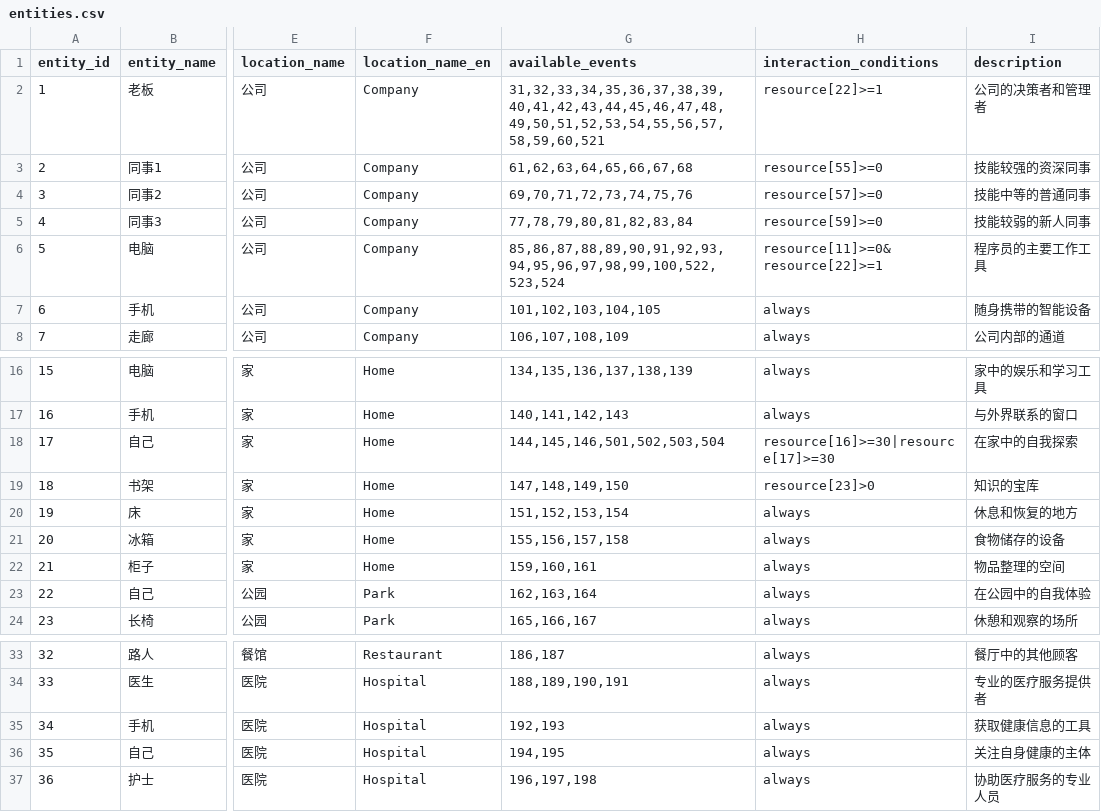
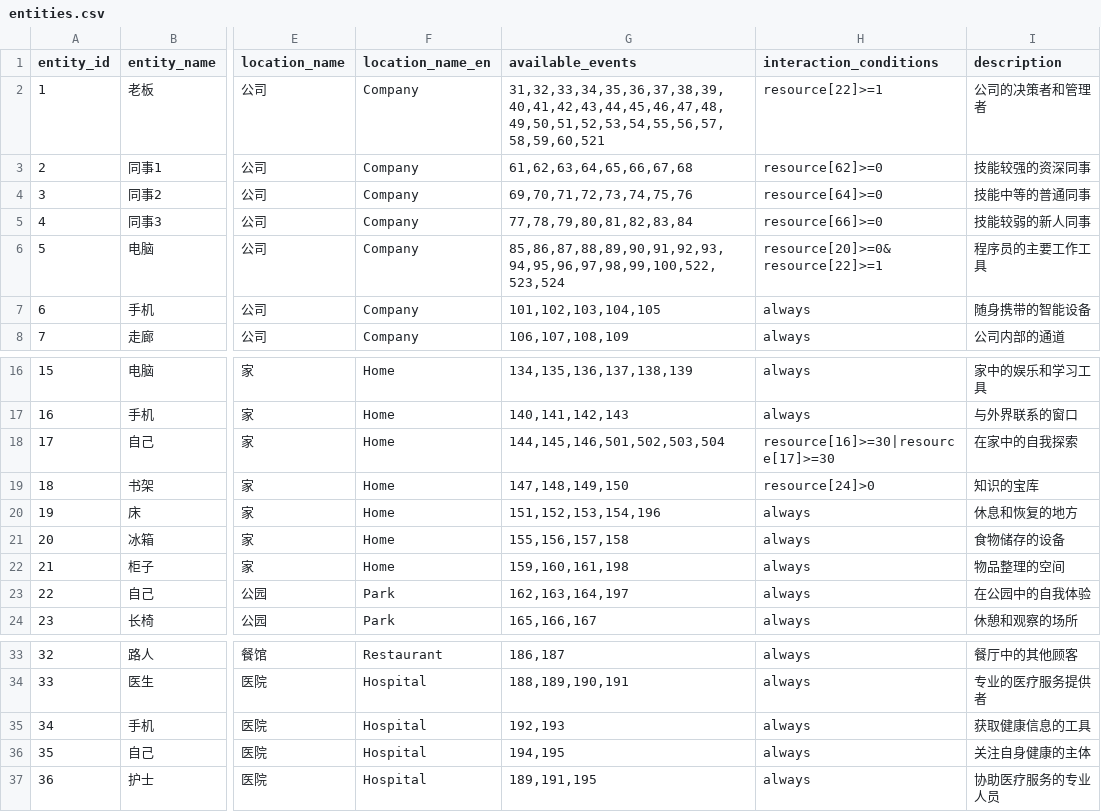
Before and after one commit to HEIBAIJIE/MyLifeAsAnEngineer, a CSV file: csv/entities.csv, drawn as a sheet; only a part is shown, gaps mark what is left out; the diff names each change by its address in the sheet, - before the commit and + after, or states it on an @@ line.

```diff
--- a/csv/entities.csv
+++ b/csv/entities.csv
-H3 (interaction_conditions): resource[55]>=0
+H3 (interaction_conditions): resource[62]>=0
-H4 (interaction_conditions): resource[57]>=0
+H4 (interaction_conditions): resource[64]>=0
-H5 (interaction_conditions): resource[59]>=0
+H5 (interaction_conditions): resource[66]>=0
-H6 (interaction_conditions): resource[11]>=0&resource[22]>=1
+H6 (interaction_conditions): resource[20]>=0&resource[22]>=1
-H19 (interaction_conditions): resource[23]>0
+H19 (interaction_conditions): resource[24]>0
-G20 (available_events): 151,152,153,154
+G20 (available_events): 151,152,153,154,196
-G22 (available_events): 159,160,161
+G22 (available_events): 159,160,161,198
-G23 (available_events): 162,163,164
+G23 (available_events): 162,163,164,197
-G37 (available_events): 196,197,198
+G37 (available_events): 189,191,195
```
Also changed, not shown: csv/events.csv, csv/scheduled_tasks.csv, 1 other file.
